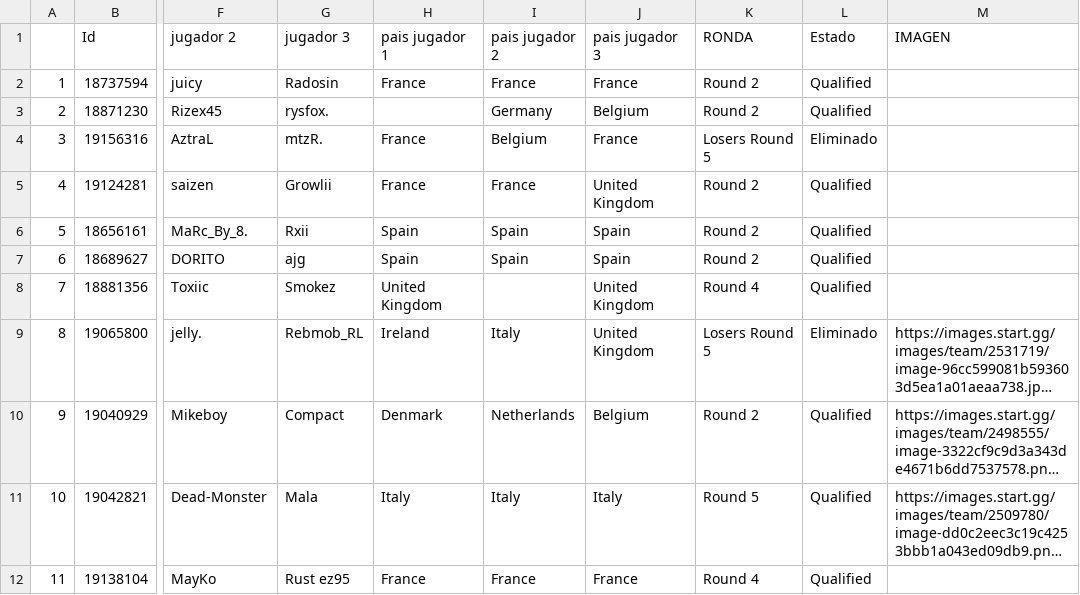
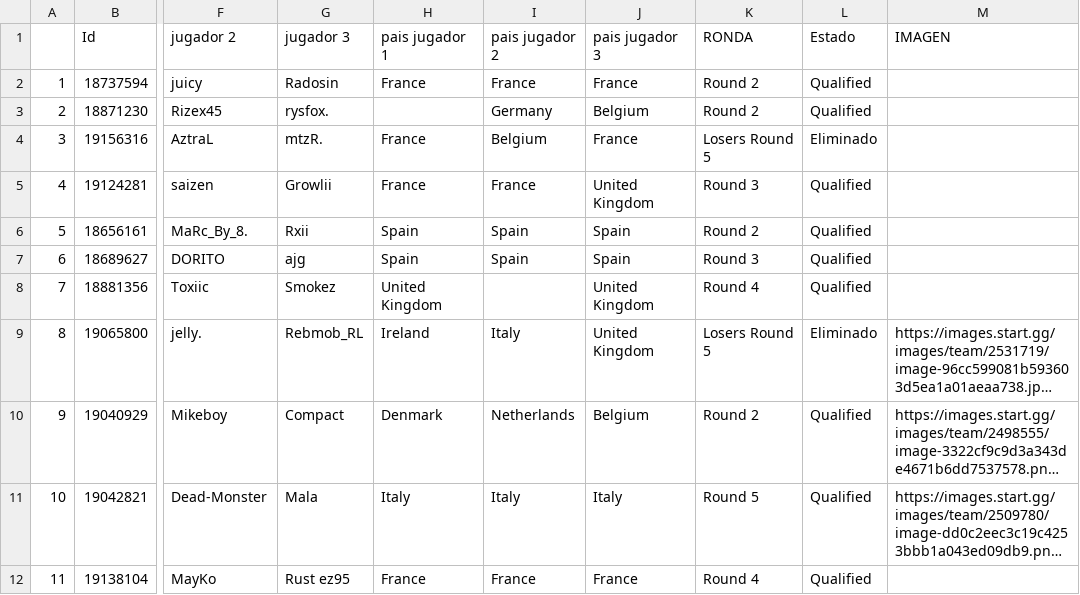
Before and after one commit to ismaspliter/RLCSOpenQualifierTracker, a CSV file: data.csv, drawn as a sheet; only a part is shown, gaps mark what is left out; long unchanged cells end in …; the diff names each change by its address in the sheet, - before the commit and + after, or states it on an @@ line.

```diff
--- a/data.csv
+++ b/data.csv
-K5 (RONDA): Round 2
+K5 (RONDA): Round 3
-K7 (RONDA): Round 2
+K7 (RONDA): Round 3
```
